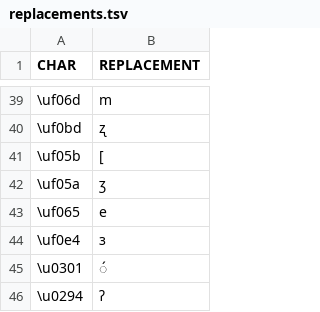
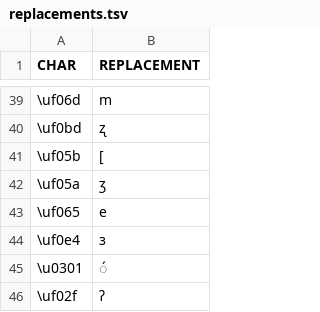
Before and after one commit to pano-takanan-history/oliveiraprotopanoan, a TSV file: raw/replacements.tsv, drawn as a sheet; only a part is shown, gaps mark what is left out.

```diff
--- a/raw/replacements.tsv
+++ b/raw/replacements.tsv
@@ -45,2 +45,2 @@ CHAR	REPLACEMENT
 \u0301	́
-\u0294	ʔ
+\uf02f	ʔ
```
Also changed, not shown: 1 other file.
